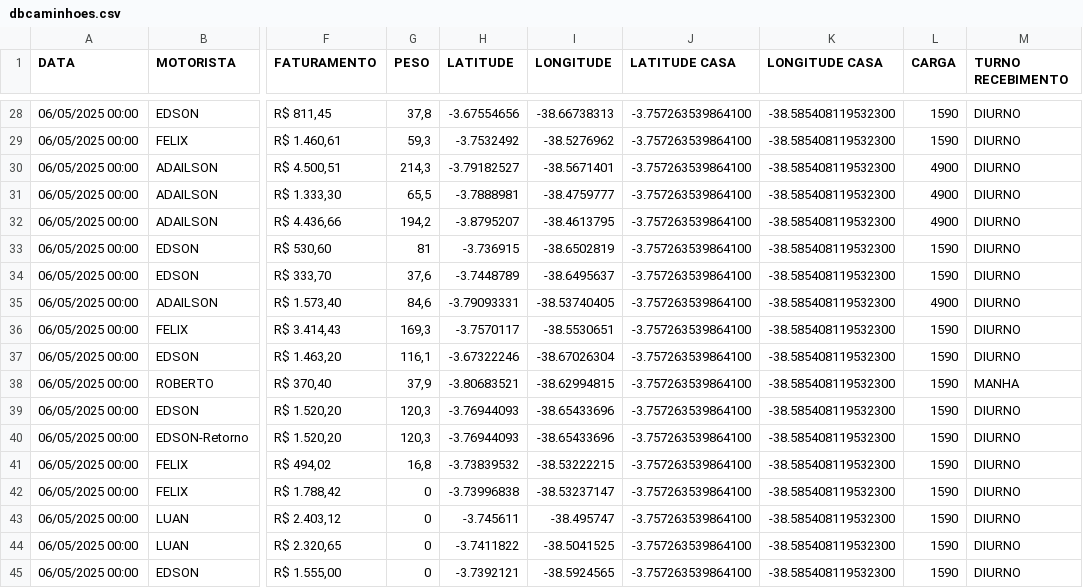
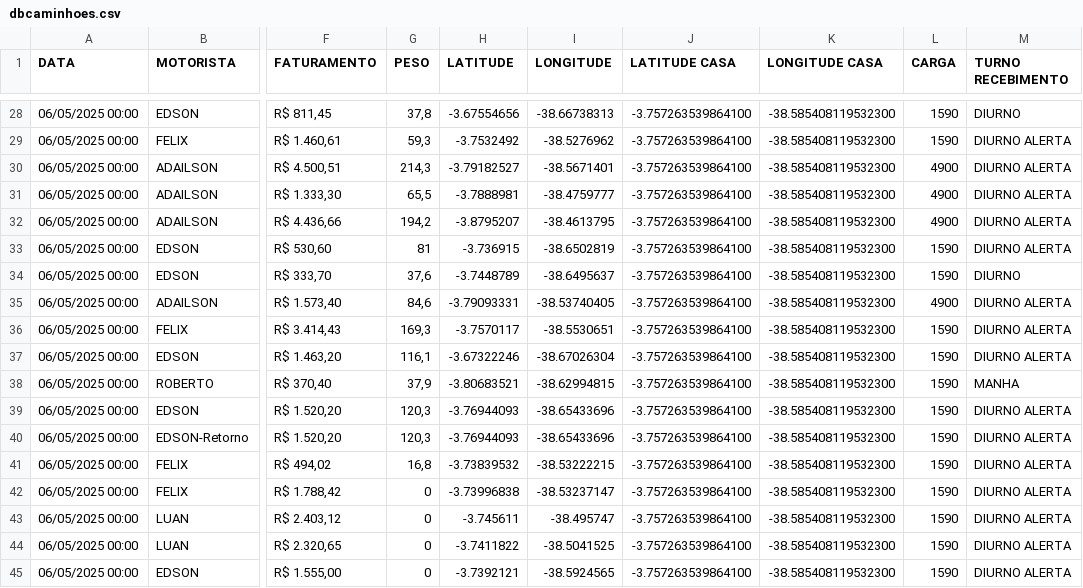
Before and after one commit to NicolasSimoes/MapaCaminhao, a CSV file: dbcaminhoes.csv, drawn as a sheet; only a part is shown, gaps mark what is left out; the diff covers the shown part only; the diff names each change by its address in the sheet, - before the commit and + after, or states it on an @@ line.

```diff
--- a/dbcaminhoes.csv
+++ b/dbcaminhoes.csv
-M29:M33 (TURNO RECEBIMENTO): DIURNO
+M29:M33 (TURNO RECEBIMENTO): DIURNO ALERTA
-M35:M37 (TURNO RECEBIMENTO): DIURNO
+M35:M37 (TURNO RECEBIMENTO): DIURNO ALERTA
-M39:M45 (TURNO RECEBIMENTO): DIURNO
+M39:M45 (TURNO RECEBIMENTO): DIURNO ALERTA
```
Also changed, not shown: 21 edited cells elsewhere in this file, 2 other files.
